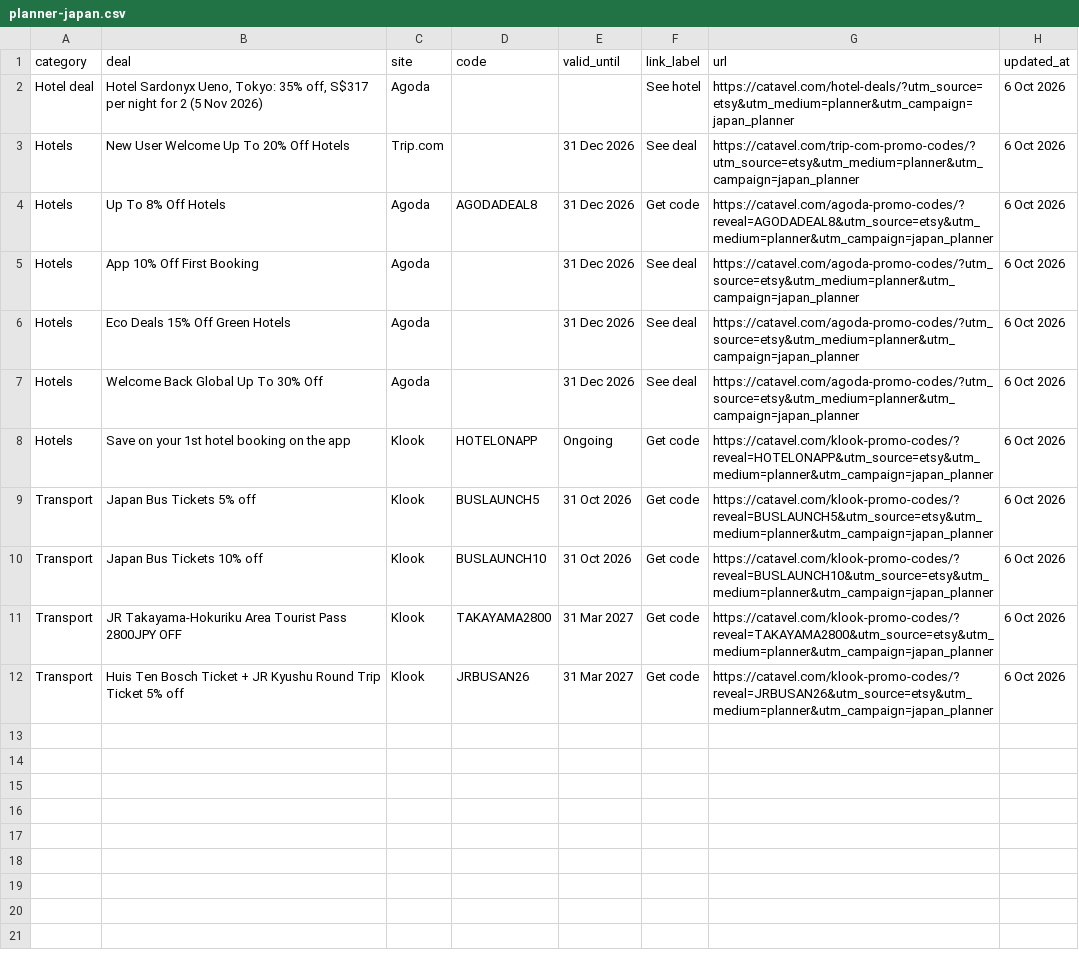
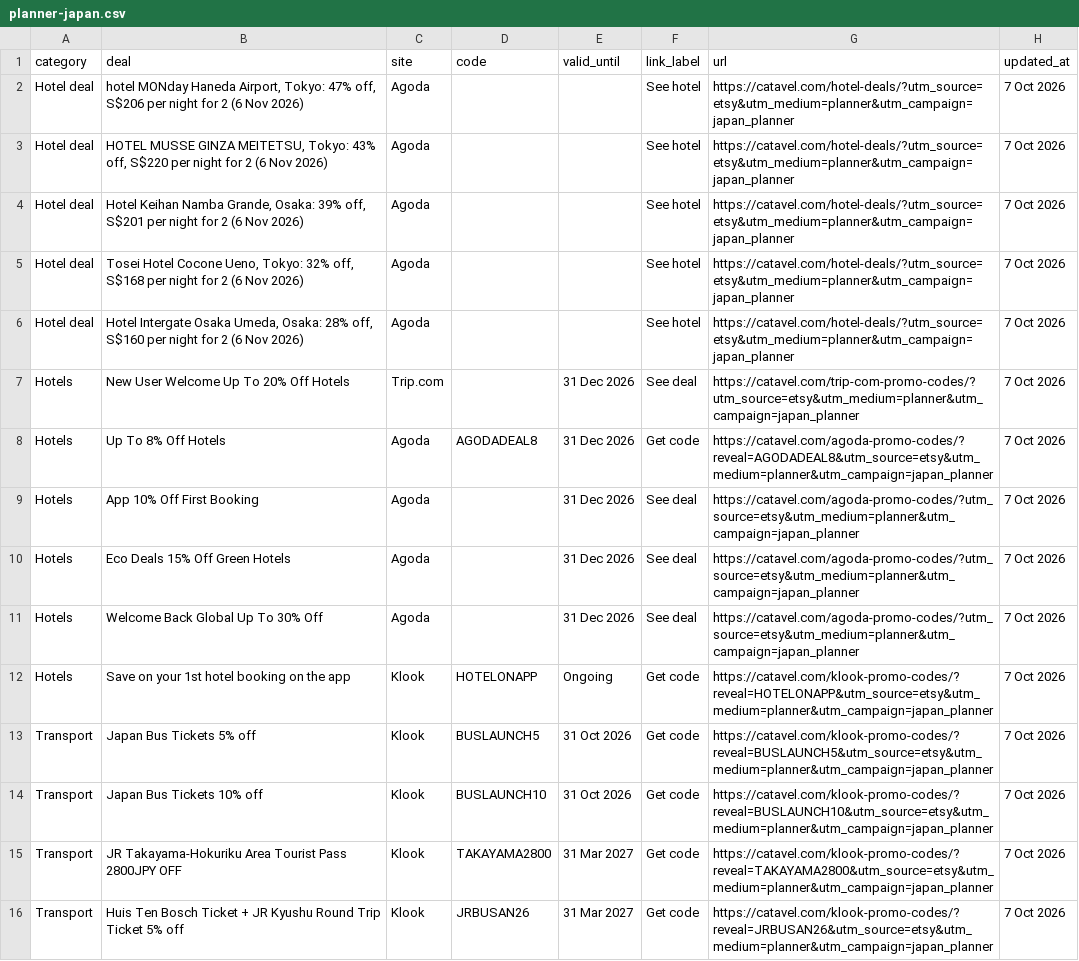
Before and after one commit to catavel/Catavel, a CSV file: feeds/planner-japan.csv, drawn as a sheet.

Commit message:
chore: update planner feed japan [2026-10-07]

```diff
--- a/feeds/planner-japan.csv
+++ b/feeds/planner-japan.csv
@@ -1,12 +1,16 @@
 category,deal,site,code,valid_until,link_label,url,updated_at
-Hotel deal,"Hotel Sardonyx Ueno, Tokyo: 35% off, S$317 per night for 2 (5 Nov 2026)",Agoda,,,See hotel,https://catavel.com/hotel-deals/?utm_source=etsy&utm_medium=planner&utm_campaign=japan_planner,6 Oct 2026
-Hotels,New User Welcome Up To 20% Off Hotels,Trip.com,,31 Dec 2026,See deal,https://catavel.com/trip-com-promo-codes/?utm_source=etsy&utm_medium=planner&utm_campaign=japan_planner,6 Oct 2026
-Hotels,Up To 8% Off Hotels,Agoda,AGODADEAL8,31 Dec 2026,Get code,https://catavel.com/agoda-promo-codes/?reveal=AGODADEAL8&utm_source=etsy&utm_medium=planner&utm_campaign=japan_planner,6 Oct 2026
-Hotels,App 10% Off First Booking,Agoda,,31 Dec 2026,See deal,https://catavel.com/agoda-promo-codes/?utm_source=etsy&utm_medium=planner&utm_campaign=japan_planner,6 Oct 2026
-Hotels,Eco Deals 15% Off Green Hotels,Agoda,,31 Dec 2026,See deal,https://catavel.com/agoda-promo-codes/?utm_source=etsy&utm_medium=planner&utm_campaign=japan_planner,6 Oct 2026
-Hotels,Welcome Back Global Up To 30% Off,Agoda,,31 Dec 2026,See deal,https://catavel.com/agoda-promo-codes/?utm_source=etsy&utm_medium=planner&utm_campaign=japan_planner,6 Oct 2026
-Hotels,Save on your 1st hotel booking on the app,Klook,HOTELONAPP,Ongoing,Get code,https://catavel.com/klook-promo-codes/?reveal=HOTELONAPP&utm_source=etsy&utm_medium=planner&utm_campaign=japan_planner,6 Oct 2026
-Transport,Japan Bus Tickets 5% off,Klook,BUSLAUNCH5,31 Oct 2026,Get code,https://catavel.com/klook-promo-codes/?reveal=BUSLAUNCH5&utm_source=etsy&utm_medium=planner&utm_campaign=japan_planner,6 Oct 2026
-Transport,Japan Bus Tickets 10% off,Klook,BUSLAUNCH10,31 Oct 2026,Get code,https://catavel.com/klook-promo-codes/?reveal=BUSLAUNCH10&utm_source=etsy&utm_medium=planner&utm_campaign=japan_planner,6 Oct 2026
-Transport,JR Takayama-Hokuriku Area Tourist Pass 2800JPY OFF,Klook,TAKAYAMA2800,31 Mar 2027,Get code,https://catavel.com/klook-promo-codes/?reveal=TAKAYAMA2800&utm_source=etsy&utm_medium=planner&utm_campaign=japan_planner,6 Oct 2026
-Transport,Huis Ten Bosch Ticket + JR Kyushu Round Trip Ticket 5% off,Klook,JRBUSAN26,31 Mar 2027,Get code,https://catavel.com/klook-promo-codes/?reveal=JRBUSAN26&utm_source=etsy&utm_medium=planner&utm_campaign=japan_planner,6 Oct 2026
+Hotel deal,"hotel MONday Haneda Airport, Tokyo: 47% off, S$206 per night for 2 (6 Nov 2026)",Agoda,,,See hotel,https://catavel.com/hotel-deals/?utm_source=etsy&utm_medium=planner&utm_campaign=japan_planner,7 Oct 2026
+Hotel deal,"HOTEL MUSSE GINZA MEITETSU, Tokyo: 43% off, S$220 per night for 2 (6 Nov 2026)",Agoda,,,See hotel,https://catavel.com/hotel-deals/?utm_source=etsy&utm_medium=planner&utm_campaign=japan_planner,7 Oct 2026
+Hotel deal,"Hotel Keihan Namba Grande, Osaka: 39% off, S$201 per night for 2 (6 Nov 2026)",Agoda,,,See hotel,https://catavel.com/hotel-deals/?utm_source=etsy&utm_medium=planner&utm_campaign=japan_planner,7 Oct 2026
+Hotel deal,"Tosei Hotel Cocone Ueno, Tokyo: 32% off, S$168 per night for 2 (6 Nov 2026)",Agoda,,,See hotel,https://catavel.com/hotel-deals/?utm_source=etsy&utm_medium=planner&utm_campaign=japan_planner,7 Oct 2026
+Hotel deal,"Hotel Intergate Osaka Umeda, Osaka: 28% off, S$160 per night for 2 (6 Nov 2026)",Agoda,,,See hotel,https://catavel.com/hotel-deals/?utm_source=etsy&utm_medium=planner&utm_campaign=japan_planner,7 Oct 2026
+Hotels,New User Welcome Up To 20% Off Hotels,Trip.com,,31 Dec 2026,See deal,https://catavel.com/trip-com-promo-codes/?utm_source=etsy&utm_medium=planner&utm_campaign=japan_planner,7 Oct 2026
+Hotels,Up To 8% Off Hotels,Agoda,AGODADEAL8,31 Dec 2026,Get code,https://catavel.com/agoda-promo-codes/?reveal=AGODADEAL8&utm_source=etsy&utm_medium=planner&utm_campaign=japan_planner,7 Oct 2026
+Hotels,App 10% Off First Booking,Agoda,,31 Dec 2026,See deal,https://catavel.com/agoda-promo-codes/?utm_source=etsy&utm_medium=planner&utm_campaign=japan_planner,7 Oct 2026
+Hotels,Eco Deals 15% Off Green Hotels,Agoda,,31 Dec 2026,See deal,https://catavel.com/agoda-promo-codes/?utm_source=etsy&utm_medium=planner&utm_campaign=japan_planner,7 Oct 2026
+Hotels,Welcome Back Global Up To 30% Off,Agoda,,31 Dec 2026,See deal,https://catavel.com/agoda-promo-codes/?utm_source=etsy&utm_medium=planner&utm_campaign=japan_planner,7 Oct 2026
+Hotels,Save on your 1st hotel booking on the app,Klook,HOTELONAPP,Ongoing,Get code,https://catavel.com/klook-promo-codes/?reveal=HOTELONAPP&utm_source=etsy&utm_medium=planner&utm_campaign=japan_planner,7 Oct 2026
+Transport,Japan Bus Tickets 5% off,Klook,BUSLAUNCH5,31 Oct 2026,Get code,https://catavel.com/klook-promo-codes/?reveal=BUSLAUNCH5&utm_source=etsy&utm_medium=planner&utm_campaign=japan_planner,7 Oct 2026
+Transport,Japan Bus Tickets 10% off,Klook,BUSLAUNCH10,31 Oct 2026,Get code,https://catavel.com/klook-promo-codes/?reveal=BUSLAUNCH10&utm_source=etsy&utm_medium=planner&utm_campaign=japan_planner,7 Oct 2026
+Transport,JR Takayama-Hokuriku Area Tourist Pass 2800JPY OFF,Klook,TAKAYAMA2800,31 Mar 2027,Get code,https://catavel.com/klook-promo-codes/?reveal=TAKAYAMA2800&utm_source=etsy&utm_medium=planner&utm_campaign=japan_planner,7 Oct 2026
+Transport,Huis Ten Bosch Ticket + JR Kyushu Round Trip Ticket 5% off,Klook,JRBUSAN26,31 Mar 2027,Get code,https://catavel.com/klook-promo-codes/?reveal=JRBUSAN26&utm_source=etsy&utm_medium=planner&utm_campaign=japan_planner,7 Oct 2026
```
